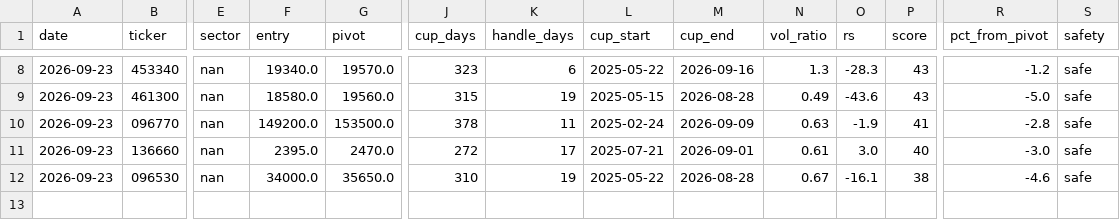
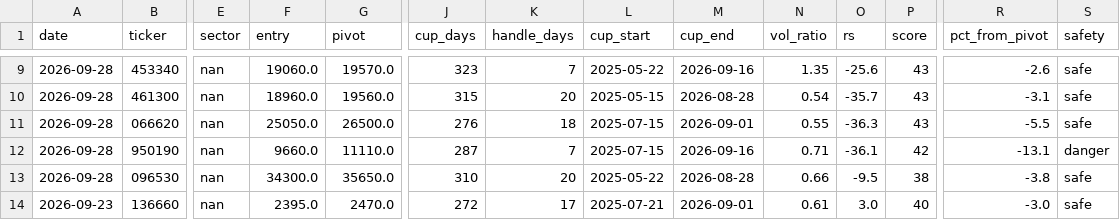
Before and after one commit to sosonamso/engi_stock_ai, a CSV file: scanner_kr_raw.csv, drawn as a sheet; only a part is shown, gaps mark what is left out; removed rows and columns are numbered as before the commit, all else as after; rows hold the shown columns only; the diff covers the shown part only; the diff names each change by its address in the sheet, - before the commit and + after, or states it on an @@ line.

```diff
--- a/scanner_kr_raw.csv
+++ b/scanner_kr_raw.csv
-A9:A10 (date): 2026-09-23
+A9:A10 (date): 2026-09-28
-F9 (entry): 19340.0
+F9 (entry): 19060.0
-K9 (handle_days): 6
+K9 (handle_days): 7
-N9 (vol_ratio): 1.3
+N9 (vol_ratio): 1.35
-O9 (rs): -28.3
+O9 (rs): -25.6
-R9 (pct_from_pivot): -1.2
+R9 (pct_from_pivot): -2.6
-F10 (entry): 18580.0
+F10 (entry): 18960.0
-K10 (handle_days): 19
+K10 (handle_days): 20
-N10 (vol_ratio): 0.49
+N10 (vol_ratio): 0.54
-O10 (rs): -43.6
+O10 (rs): -35.7
-R10 (pct_from_pivot): -5.0
+R10 (pct_from_pivot): -3.1
-row 10: 2026-09-23 | 096770 | nan | 149200.0 | 153500.0 | 378 | 11 | 2025-02-24 | 2026-09-09 | 0.63 | -1.9 | 41 | -2.8 | safe
+row 11: 2026-09-28 | 066620 | nan | 25050.0 | 26500.0 | 276 | 18 | 2025-07-15 | 2026-09-01 | 0.55 | -36.3 | 43 | -5.5 | safe
+row 12: 2026-09-28 | 950190 | nan | 9660.0 | 11110.0 | 287 | 7 | 2025-07-15 | 2026-09-16 | 0.71 | -36.1 | 42 | -13.1 | danger
+row 13: 2026-09-28 | 096530 | nan | 34300.0 | 35650.0 | 310 | 20 | 2025-05-22 | 2026-08-28 | 0.66 | -9.5 | 38 | -3.8 | safe
-row 12: 2026-09-23 | 096530 | nan | 34000.0 | 35650.0 | 310 | 19 | 2025-05-22 | 2026-08-28 | 0.67 | -16.1 | 38 | -4.6 | safe
```
Also changed, not shown: 2 added rows, 1 removed row and 32 edited cells elsewhere in this file, scanner_kr_all.csv.
